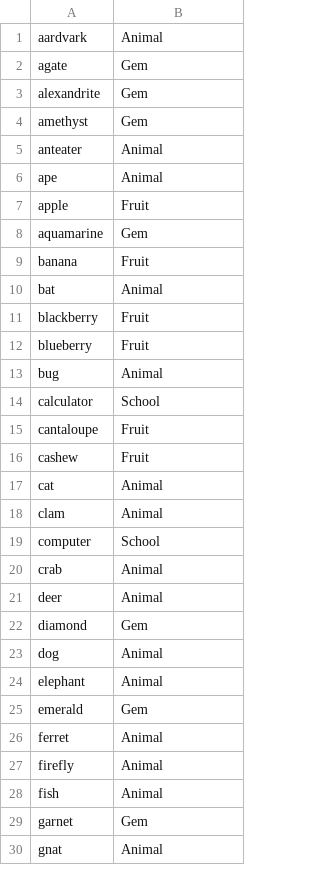
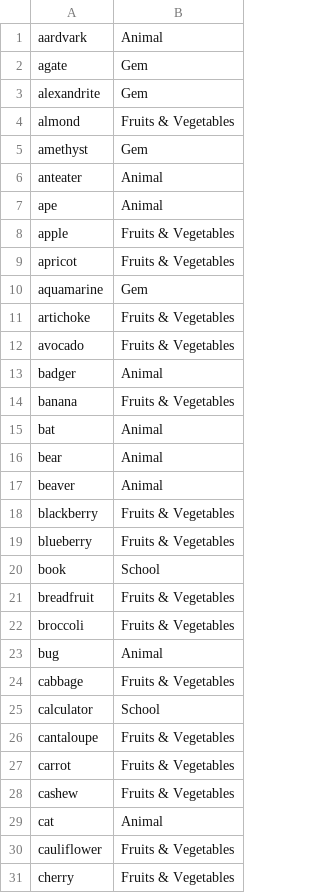
Before and after one commit to jwodder/hangman, a CSV file: src/words.csv, drawn as a sheet; only a part is shown; the shorter side is filled out with more unchanged rows; the diff covers the shown part only.

Commit message:
Even more words

```diff
--- a/src/words.csv
+++ b/src/words.csv
@@ -3,2 +3,3 @@ agate,Gem
 alexandrite,Gem
+almond,Fruits & Vegetables
 amethyst,Gem
@@ -6,12 +7,25 @@ anteater,Animal
 ape,Animal
-apple,Fruit
+apple,Fruits & Vegetables
+apricot,Fruits & Vegetables
 aquamarine,Gem
-banana,Fruit
+artichoke,Fruits & Vegetables
+avocado,Fruits & Vegetables
+badger,Animal
+banana,Fruits & Vegetables
 bat,Animal
-blackberry,Fruit
-blueberry,Fruit
+bear,Animal
+beaver,Animal
+blackberry,Fruits & Vegetables
+blueberry,Fruits & Vegetables
+book,School
+breadfruit,Fruits & Vegetables
+broccoli,Fruits & Vegetables
 bug,Animal
+cabbage,Fruits & Vegetables
 calculator,School
-cantaloupe,Fruit
-cashew,Fruit
+cantaloupe,Fruits & Vegetables
+carrot,Fruits & Vegetables
+cashew,Fruits & Vegetables
 cat,Animal
+cauliflower,Fruits & Vegetables
+cherry,Fruits & Vegetables
```
Also changed, not shown: 70 added rows and 17 edited cells elsewhere in this file.
